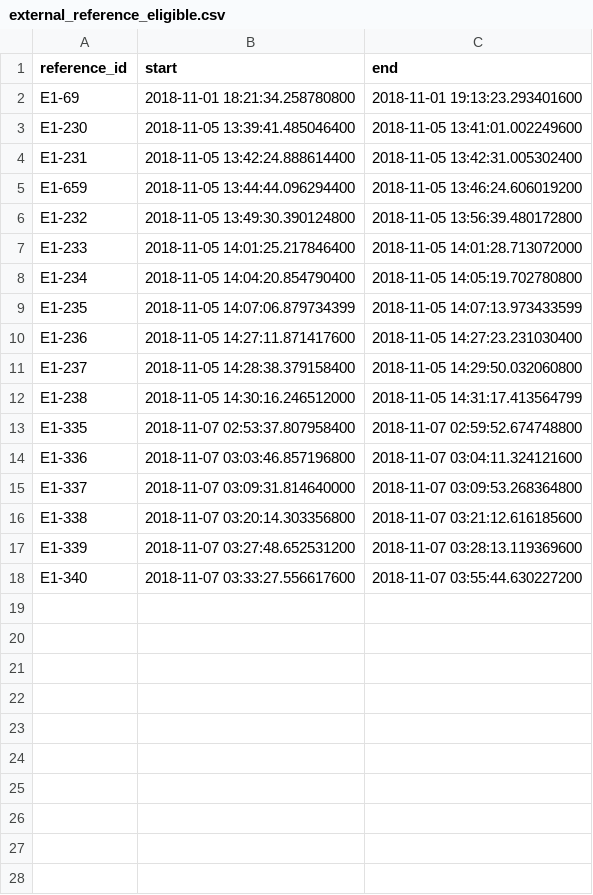
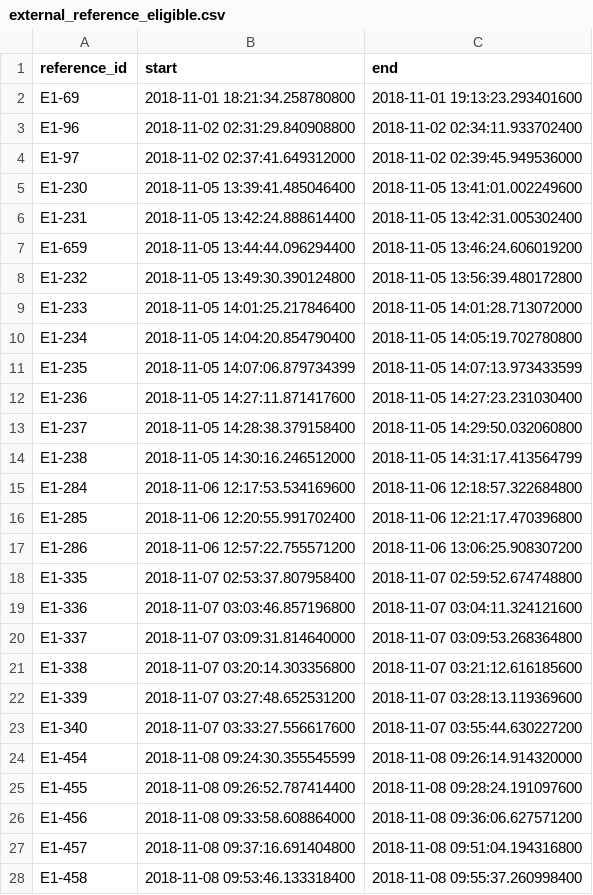
Before and after one commit to Epic-coder69/project-solar, a CSV file: results/external_reference_eligible.csv, drawn as a sheet; the diff names each change by its address in the sheet, - before the commit and + after, or states it on an @@ line.

```diff
--- a/results/external_reference_eligible.csv
+++ b/results/external_reference_eligible.csv
+row 3: E1-96 | 2018-11-02 02:31:29.840908800 | 2018-11-02 02:34:11.933702400
+row 4: E1-97 | 2018-11-02 02:37:41.649312000 | 2018-11-02 02:39:45.949536000
+row 15: E1-284 | 2018-11-06 12:17:53.534169600 | 2018-11-06 12:18:57.322684800
+row 16: E1-285 | 2018-11-06 12:20:55.991702400 | 2018-11-06 12:21:17.470396800
+row 17: E1-286 | 2018-11-06 12:57:22.755571200 | 2018-11-06 13:06:25.908307200
+row 24: E1-454 | 2018-11-08 09:24:30.355545599 | 2018-11-08 09:26:14.914320000
+row 25: E1-455 | 2018-11-08 09:26:52.787414400 | 2018-11-08 09:28:24.191097600
+row 26: E1-456 | 2018-11-08 09:33:58.608864000 | 2018-11-08 09:36:06.627571200
+row 27: E1-457 | 2018-11-08 09:37:16.691404800 | 2018-11-08 09:51:04.194316800
+row 28: E1-458 | 2018-11-08 09:53:46.133318400 | 2018-11-08 09:55:37.260998400
```
Also changed, not shown: results/external_catalog_matches.csv, results/external_catalog_summary.csv, 5 other files.
